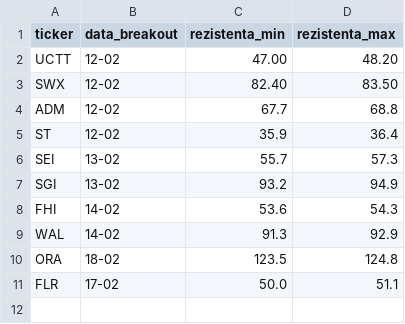
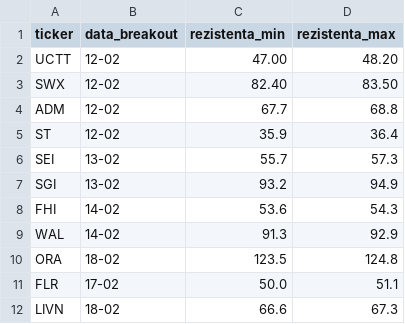
Before and after one commit to floreageo-web/MrTrade, a CSV file: watchlist_manual.csv, drawn as a sheet; the diff names each change by its address in the sheet, - before the commit and + after, or states it on an @@ line.

Commit message:
Update watchlist_manual.csv

```diff
--- a/watchlist_manual.csv
+++ b/watchlist_manual.csv
+row 12: LIVN | 18-02 | 66.6 | 67.3
```
